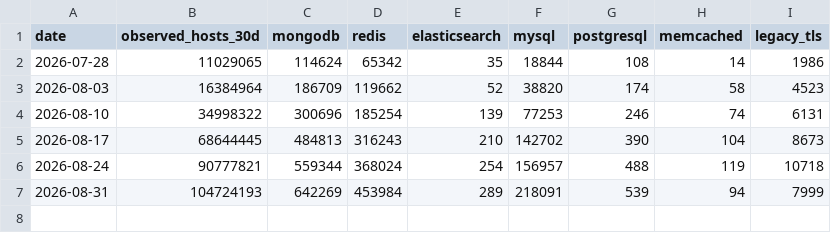
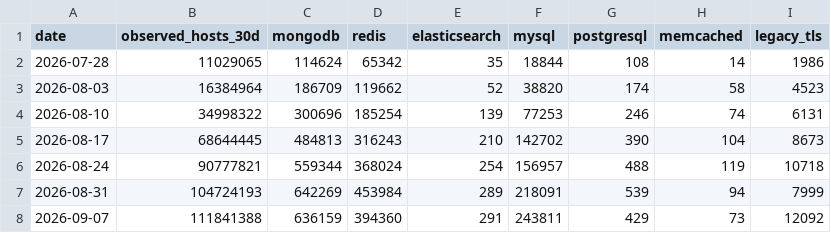
Before and after one commit to ScanSearch/internet-exposure-index, a CSV file: history.csv, drawn as a sheet; the diff names each change by its address in the sheet, - before the commit and + after, or states it on an @@ line.

Commit message:
data: refresh 2026-09-07

```diff
--- a/history.csv
+++ b/history.csv
+row 8: 2026-09-07 | 111841388 | 636159 | 394360 | 291 | 243811 | 429 | 73 | 12092
```
Also changed, not shown: by-country.csv, exposed-services.csv, 6 other files.
